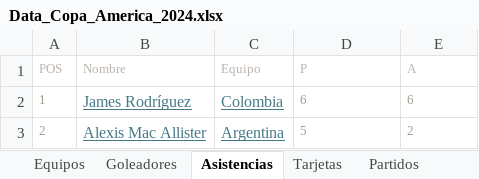
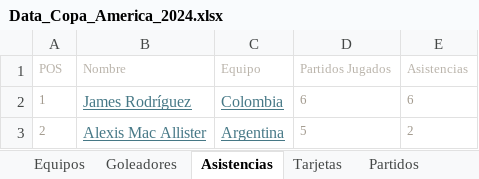
Before and after one commit to LuxDarkness/Gen_Tests, an Excel workbook: Copa America Analisis/Data/Data_Copa_America_2024.xlsx, sheet Asistencias, drawn as a sheet; only a part is shown; values as stored, in another font and other column widths than the file's, no borders; the diff names each change by its address in the sheet, - before the commit and + after, or states it on an @@ line.

```diff
--- a/Copa America Analisis/Data/Data_Copa_America_2024.xlsx (sheet Asistencias)
+++ b/Copa America Analisis/Data/Data_Copa_America_2024.xlsx (sheet Asistencias)
-D1: P
+D1: Partidos Jugados
-E1: A
+E1: Asistencias
```
Also changed, not shown: sheet Tarjetas, sheet Goleadores, 2 other files.
